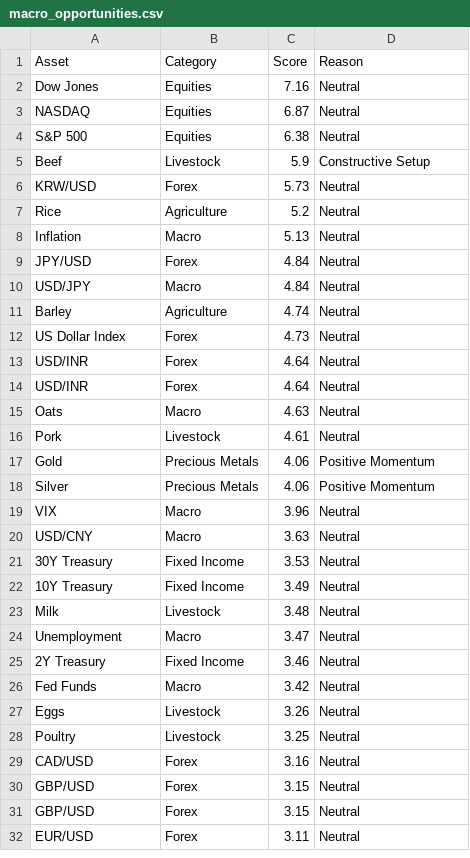
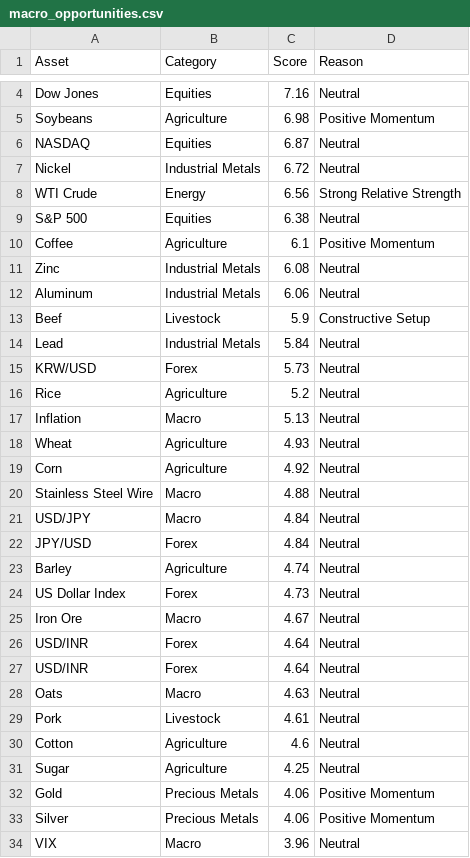
Before and after one commit to Rajatpatyal/Fred_Commodity_Yield, a CSV file: output/macro_opportunities.csv, drawn as a sheet; only a part is shown, gaps mark what is left out; the shorter side is filled out with more unchanged rows; the diff covers the shown part only.

```diff
--- a/output/macro_opportunities.csv
+++ b/output/macro_opportunities.csv
@@ -2,5 +4,12 @@ Asset,Category,Score,Reason
 Dow Jones,Equities,7.16,Neutral
+Soybeans,Agriculture,6.98,Positive Momentum
 NASDAQ,Equities,6.87,Neutral
+Nickel,Industrial Metals,6.72,Neutral
+WTI Crude,Energy,6.56,Strong Relative Strength
 S&P 500,Equities,6.38,Neutral
+Coffee,Agriculture,6.1,Positive Momentum
+Zinc,Industrial Metals,6.08,Neutral
+Aluminum,Industrial Metals,6.06,Neutral
 Beef,Livestock,5.9,Constructive Setup
+Lead,Industrial Metals,5.84,Neutral
 KRW/USD,Forex,5.73,Neutral
@@ -8,6 +17,10 @@ Rice,Agriculture,5.2,Neutral
 Inflation,Macro,5.13,Neutral
+Wheat,Agriculture,4.93,Neutral
+Corn,Agriculture,4.92,Neutral
+Stainless Steel Wire,Macro,4.88,Neutral
+USD/JPY,Macro,4.84,Neutral
 JPY/USD,Forex,4.84,Neutral
-USD/JPY,Macro,4.84,Neutral
 Barley,Agriculture,4.74,Neutral
 US Dollar Index,Forex,4.73,Neutral
+Iron Ore,Macro,4.67,Neutral
 USD/INR,Forex,4.64,Neutral
@@ -16,2 +29,4 @@ Oats,Macro,4.63,Neutral
 Pork,Livestock,4.61,Neutral
+Cotton,Agriculture,4.6,Neutral
+Sugar,Agriculture,4.25,Neutral
 Gold,Precious Metals,4.06,Positive Momentum
```
Also changed, not shown: 3 added rows elsewhere in this file, output/macro_snapshot.csv, 10 other files.
